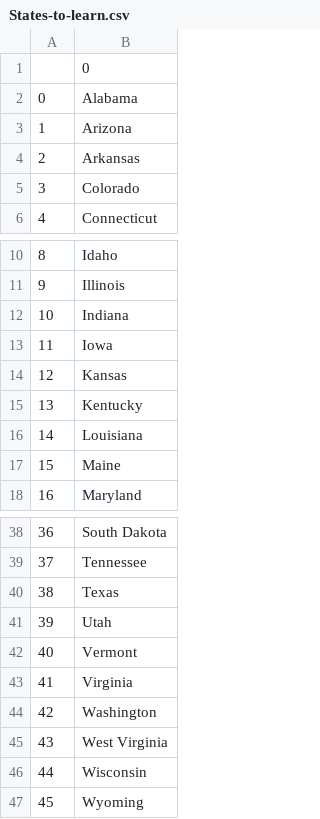
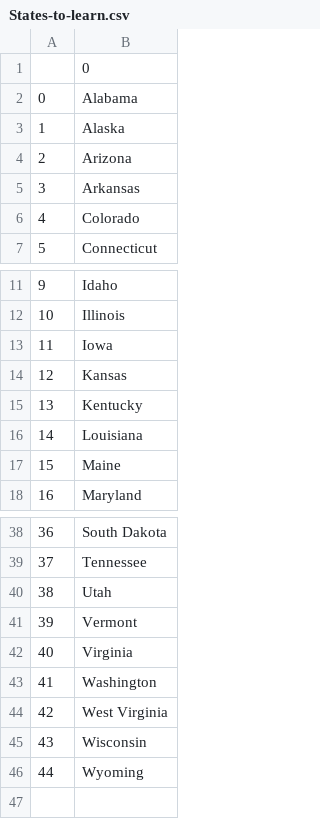
Before and after one commit to Aditya7Chaudhary/100-Day-Python-Bootcamp-Course, a CSV file: Day_025/project/States-to-learn.csv, drawn as a sheet; only a part is shown, gaps mark what is left out; removed rows and columns are numbered as before the commit, all else as after; the diff names each change by its address in the sheet, - before the commit and + after, or states it on an @@ line.

Commit message:
Day 25 Completed

```diff
--- a/Day_025/project/States-to-learn.csv
+++ b/Day_025/project/States-to-learn.csv
+row 3: 1 | Alaska
@@ column A renumbered from row 4 down @@
-row 12: 10 | Indiana
-row 40: 38 | Texas
```
